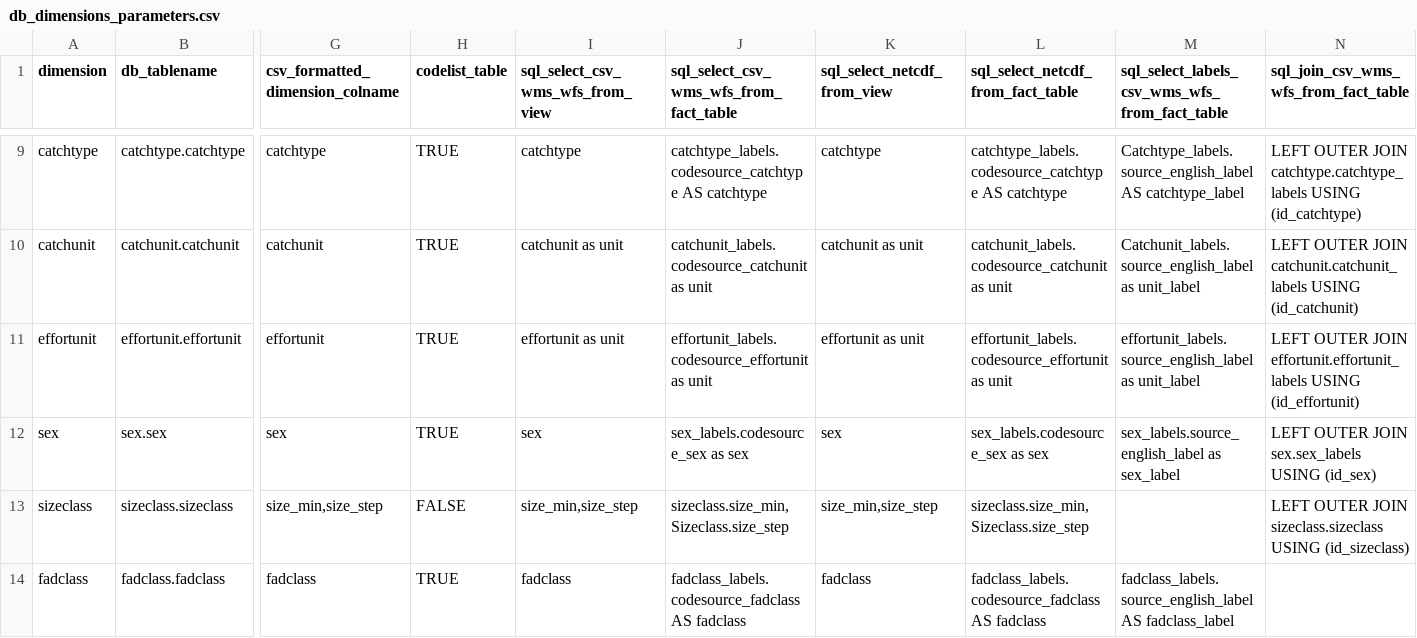
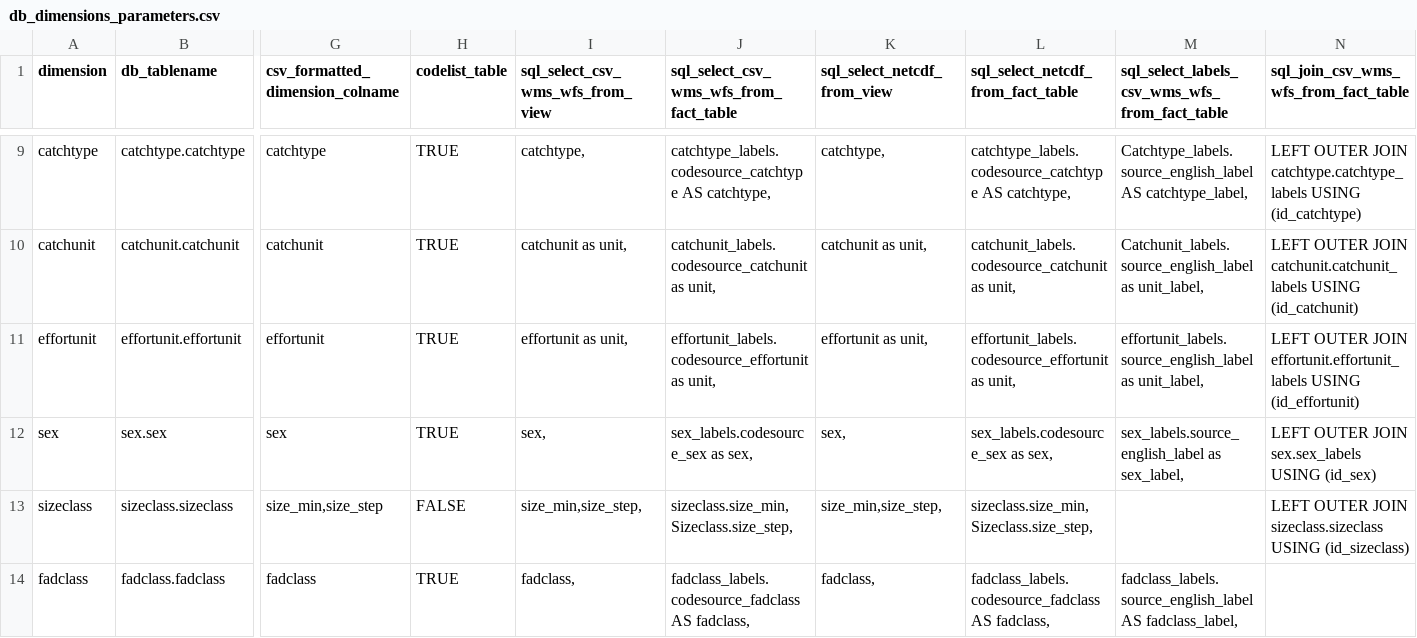
Before and after one commit to ptaconet/rtunaatlas, a CSV file: inst/extdata/db_dimensions_parameters.csv, drawn as a sheet; only a part is shown, gaps mark what is left out; ↵ is a line break in a cell; the diff covers the shown part only; the diff names each change by its address in the sheet, - before the commit and + after, or states it on an @@ line.

```diff
--- a/inst/extdata/db_dimensions_parameters.csv
+++ b/inst/extdata/db_dimensions_parameters.csv
-I9 (sql_select_csv_wms_wfs_from_view): catchtype
+I9 (sql_select_csv_wms_wfs_from_view): catchtype,
-J9: catchtype_labels.codesource_catchtype AS catchtype
+J9: catchtype_labels.codesource_catchtype AS catchtype,
-K9 (sql_select_netcdf_from_view): catchtype
+K9 (sql_select_netcdf_from_view): catchtype,
-L9: catchtype_labels.codesource_catchtype AS catchtype
+L9: catchtype_labels.codesource_catchtype AS catchtype,
-M9: Catchtype_labels.source_english_label AS catchtype_label
+M9: Catchtype_labels.source_english_label AS catchtype_label,
-I10 (sql_select_csv_wms_wfs_from_view): catchunit as unit
+I10 (sql_select_csv_wms_wfs_from_view): catchunit as unit,
-J10: catchunit_labels.codesource_catchunit as unit
+J10: catchunit_labels.codesource_catchunit as unit,
-K10 (sql_select_netcdf_from_view): catchunit as unit
+K10 (sql_select_netcdf_from_view): catchunit as unit,
-L10: catchunit_labels.codesource_catchunit as unit
+L10: catchunit_labels.codesource_catchunit as unit,
-M10: Catchunit_labels.source_english_label as unit_label
+M10: Catchunit_labels.source_english_label as unit_label,
-I11 (sql_select_csv_wms_wfs_from_view): effortunit as unit
+I11 (sql_select_csv_wms_wfs_from_view): effortunit as unit,
-J11: effortunit_labels.codesource_effortunit as unit
+J11: effortunit_labels.codesource_effortunit as unit,
-K11 (sql_select_netcdf_from_view): effortunit as unit
+K11 (sql_select_netcdf_from_view): effortunit as unit,
-L11: effortunit_labels.codesource_effortunit as unit
+L11: effortunit_labels.codesource_effortunit as unit,
-M11: effortunit_labels.source_english_label as unit_label
+M11: effortunit_labels.source_english_label as unit_label,
-I12 (sql_select_csv_wms_wfs_from_view): sex
+I12 (sql_select_csv_wms_wfs_from_view): sex,
-J12: sex_labels.codesource_sex as sex
+J12: sex_labels.codesource_sex as sex,
-K12 (sql_select_netcdf_from_view): sex
+K12 (sql_select_netcdf_from_view): sex,
-L12: sex_labels.codesource_sex as sex
+L12: sex_labels.codesource_sex as sex,
-M12: sex_labels.source_english_label as sex_label
+M12: sex_labels.source_english_label as sex_label,
-I13 (sql_select_csv_wms_wfs_from_view): size_min,size_step
+I13 (sql_select_csv_wms_wfs_from_view): size_min,size_step,
-J13: sizeclass.size_min, ↵ Sizeclass.size_step
+J13: sizeclass.size_min, ↵ Sizeclass.size_step,
-K13 (sql_select_netcdf_from_view): size_min,size_step
+K13 (sql_select_netcdf_from_view): size_min,size_step,
-L13: sizeclass.size_min, ↵ Sizeclass.size_step
+L13: sizeclass.size_min, ↵ Sizeclass.size_step,
-I14 (sql_select_csv_wms_wfs_from_view): fadclass
+I14 (sql_select_csv_wms_wfs_from_view): fadclass,
-J14: fadclass_labels.codesource_fadclass AS fadclass
+J14: fadclass_labels.codesource_fadclass AS fadclass,
-K14 (sql_select_netcdf_from_view): fadclass
+K14 (sql_select_netcdf_from_view): fadclass,
-L14: fadclass_labels.codesource_fadclass AS fadclass
+L14: fadclass_labels.codesource_fadclass AS fadclass,
-M14: fadclass_labels.source_english_label AS fadclass_label
+M14: fadclass_labels.source_english_label AS fadclass_label,
```
Also changed, not shown: 31 edited cells elsewhere in this file, 1 other file.
